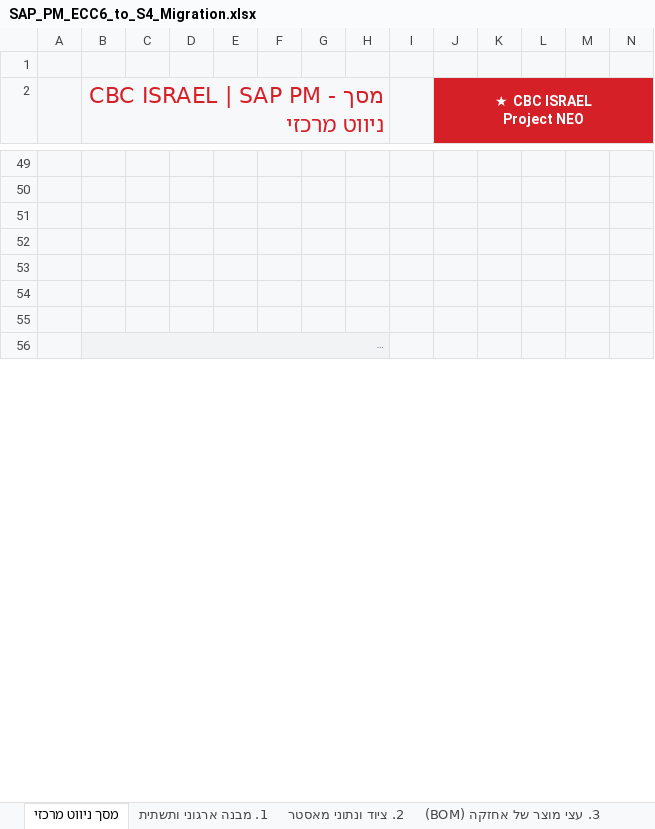
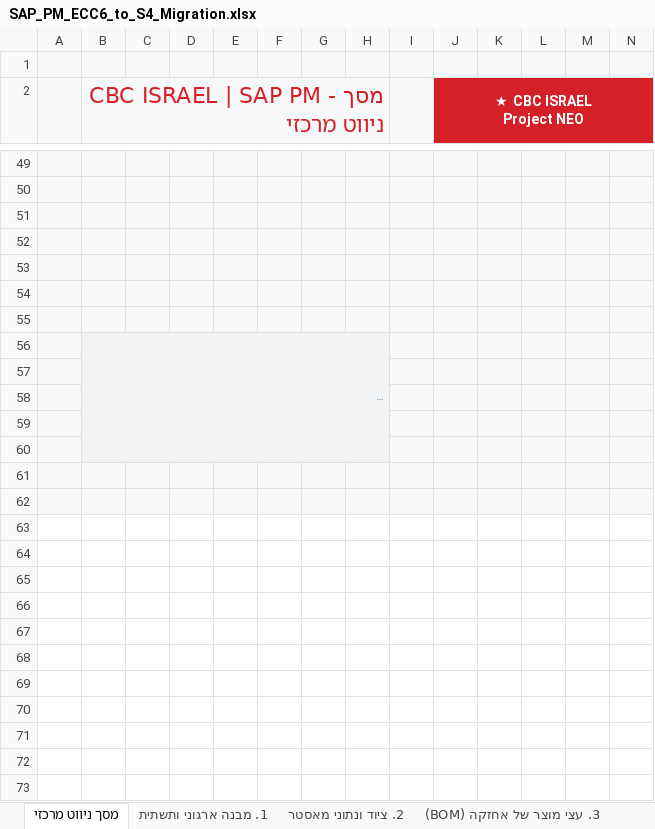
Before and after one commit to sali2610-coder/SAP-AI-Knowledge-Hub, an Excel workbook: SAP_PM_ECC6_to_S4_Migration.xlsx, sheet מסך ניווט מרכזי, drawn as a sheet; only a part is shown, gaps mark what is left out; long unchanged cells end in …; values as stored, in another font and other column widths than the file's, no borders; removed rows and columns are numbered as before the commit, all else as after; rows hold the shown columns only; the diff covers the shown part only; the diff names each change by its address in the sheet, - before the commit and + after, or states it on an @@ line.

```diff
--- a/SAP_PM_ECC6_to_S4_Migration.xlsx (sheet מסך ניווט מרכזי)
+++ b/SAP_PM_ECC6_to_S4_Migration.xlsx (sheet מסך ניווט מרכזי)
-B56:H60 merged
+B56:H60 merged
+row 57: (empty)
+row 58: (empty)
+row 59: (empty)
+row 60: (empty)
+row 61: (empty)
+row 62: (empty)
+row 63: (empty)
+row 64: (empty)
+row 65: (empty)
+row 66: (empty)
+row 67: (empty)
+row 68: (empty)
+row 69: (empty)
+row 70: (empty)
+row 71: (empty)
+row 72: (empty)
+row 73: (empty)
```
Also changed, not shown: 13 added rows, 7 edited cells and cell formats elsewhere in this sheet, sheet 7. פקודות עבודה (פק"ע), sheet 1. מבנה ארגוני ותשתית, sheet Cockpit מעקב מיגרציה, sheet 3. עצי מוצר של אחזקה (BOM), sheet 11. אחזקה מונעת ותוכניות, sheet 6. הודעות אחזקה (Notifications), 7 more sheets, hidden cells, 2 other files.
